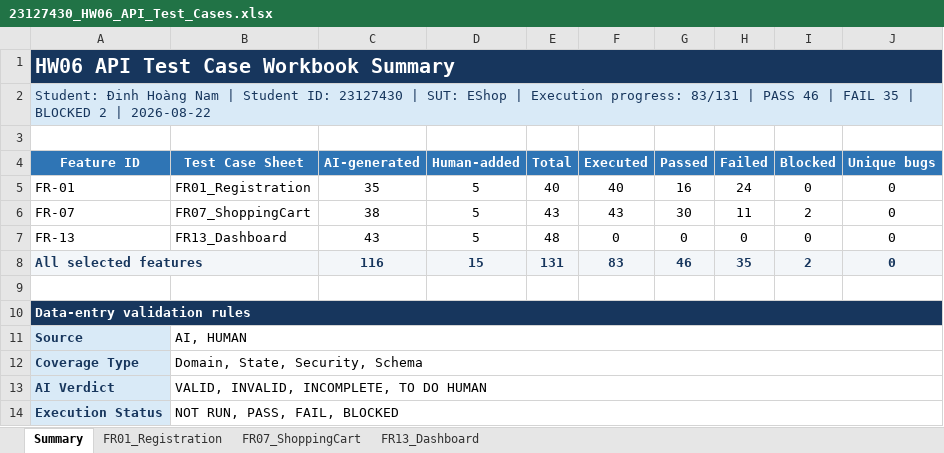
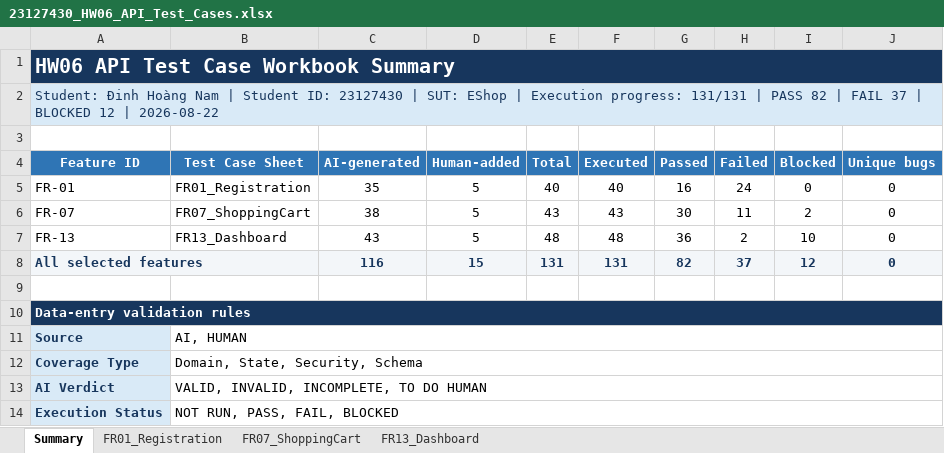
Before and after one commit to namdin05/ST-Group, an Excel workbook: 23127430/HW06/hw06-api-testing/test-cases/23127430_HW06_API_Test_Cases.xlsx, sheet Summary, drawn as a sheet; values as stored, in another font and other column widths than the file's, no borders; the diff names each change by its address in the sheet, - before the commit and + after, or states it on an @@ line.

Commit message:
test(fr13): record dashboard API execution

```diff
--- a/23127430/HW06/hw06-api-testing/test-cases/23127430_HW06_API_Test_Cases.xlsx (sheet Summary)
+++ b/23127430/HW06/hw06-api-testing/test-cases/23127430_HW06_API_Test_Cases.xlsx (sheet Summary)
-A2 (Feature ID): …Execution progress: 83/131 | PASS 46 | FAIL 35 | BLOCKED 2 | 2026-08-22
+A2 (Feature ID): …Execution progress: 131/131 | PASS 82 | FAIL 37 | BLOCKED 12 | 2026-08-22
-F7 (Executed): 0
+F7 (Executed): 48
-G7 (Passed): 0
+G7 (Passed): 36
-H7 (Failed): 0
+H7 (Failed): 2
-I7 (Blocked): 0
+I7 (Blocked): 10
-F8 (Executed): 83
+F8 (Executed): 131
-G8 (Passed): 46
+G8 (Passed): 82
-H8 (Failed): 35
+H8 (Failed): 37
-I8 (Blocked): 2
+I8 (Blocked): 12
```
Also changed, not shown: sheet FR13_Dashboard, formulas that keep their value, 4 other files.
